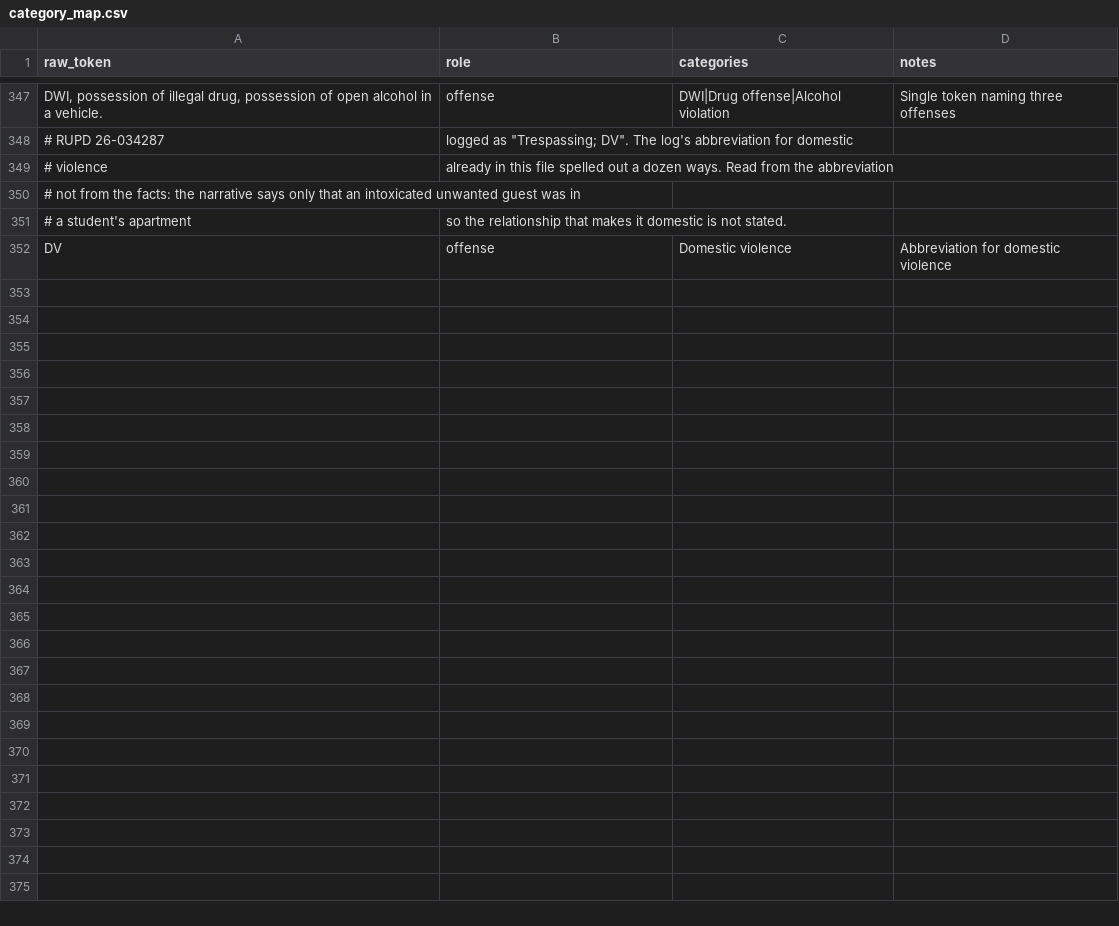
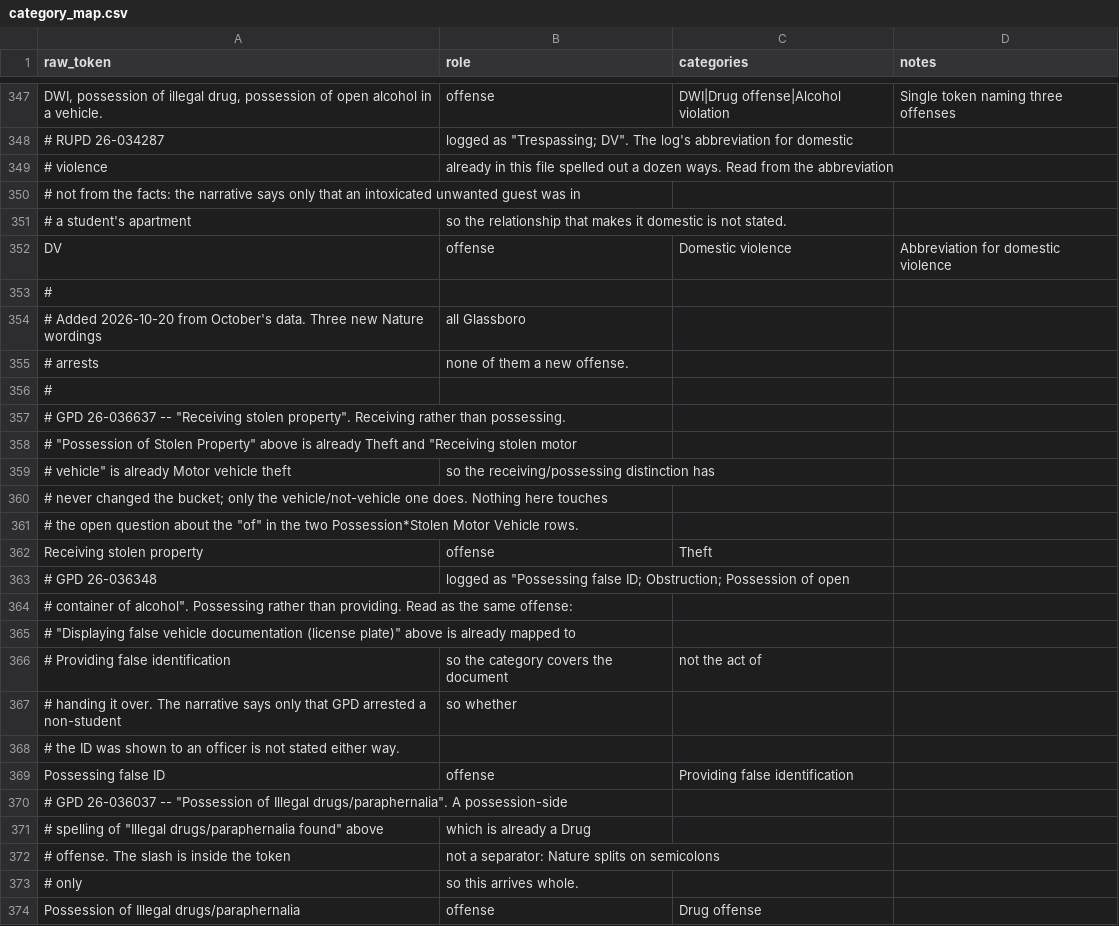
Before and after one commit to sstirling/rowan-clery, a CSV file: config/category_map.csv, drawn as a sheet; only a part is shown, gaps mark what is left out; the diff names each change by its address in the sheet, - before the commit and + after, or states it on an @@ line.

```diff
--- a/config/category_map.csv
+++ b/config/category_map.csv
+row 353: #
+row 354: # Added 2026-10-20 from October's data. Three new Nature wordings | all Glassboro
+row 355: # arrests | none of them a new offense.
+row 356: #
+row 357: # GPD 26-036637 -- "Receiving stolen property". Receiving rather than possessing.
+row 358: # "Possession of Stolen Property" above is already Theft and "Receiving stolen motor
+row 359: # vehicle" is already Motor vehicle theft | so the receiving/possessing distinction has
+row 360: # never changed the bucket; only the vehicle/not-vehicle one does. Nothing here touches
+row 361: # the open question about the "of" in the two Possession*Stolen Motor Vehicle rows.
+row 362: Receiving stolen property | offense | Theft
+row 363: # GPD 26-036348 | logged as "Possessing false ID; Obstruction; Possession of open
+row 364: # container of alcohol". Possessing rather than providing. Read as the same offense:
+row 365: # "Displaying false vehicle documentation (license plate)" above is already mapped to
+row 366: # Providing false identification | so the category covers the document | not the act of
+row 367: # handing it over. The narrative says only that GPD arrested a non-student | so whether
+row 368: # the ID was shown to an officer is not stated either way.
+row 369: Possessing false ID | offense | Providing false identification
+row 370: # GPD 26-036037 -- "Possession of Illegal drugs/paraphernalia". A possession-side
+row 371: # spelling of "Illegal drugs/paraphernalia found" above | which is already a Drug
+row 372: # offense. The slash is inside the token | not a separator: Nature splits on semicolons
+row 373: # only | so this arrives whole.
+row 374: Possession of Illegal drugs/paraphernalia | offense | Drug offense
```
Also changed, not shown: config/disposition_map.csv, 2 other files.
